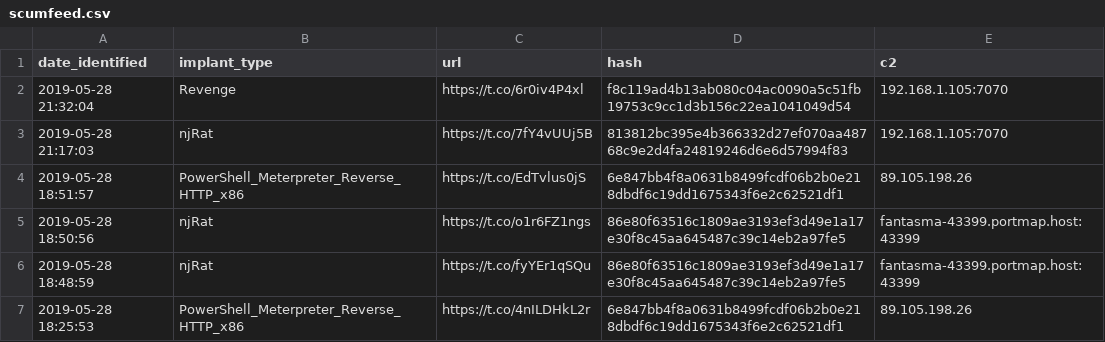
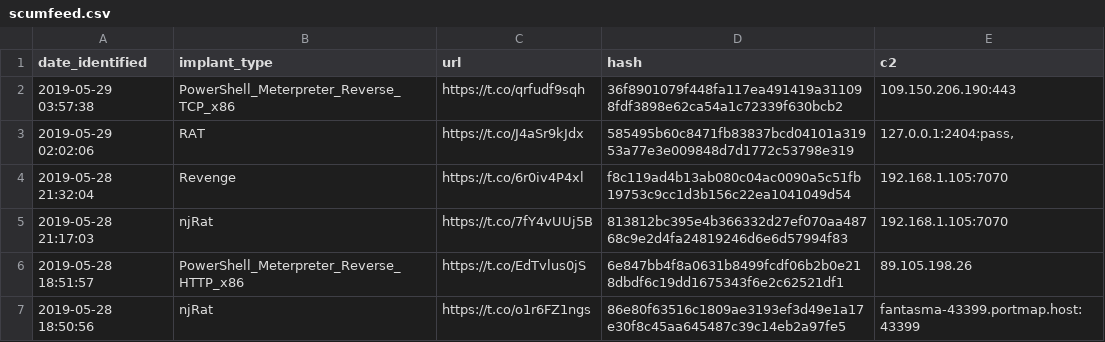
Before and after one commit to signalblur/ScumBots-DataFeed, a CSV file: scumfeed.csv, drawn as a sheet; only a part is shown; the shorter side is filled out with more unchanged rows.

```diff
--- a/scumfeed.csv
+++ b/scumfeed.csv
@@ -1,2 +1,4 @@
 date_identified,implant_type,url,hash,c2
+2019-05-29 03:57:38,PowerShell_Meterpreter_Reverse_TCP_x86,https://t.co/qrfudf9sqh,36f8901079f448fa117ea491419a311098fdf3898e62ca54a1c72339f630bcb2,109.150.206.190:443
+2019-05-29 02:02:06,RAT,https://t.co/J4aSr9kJdx,585495b60c8471fb83837bcd04101a31953a77e3e009848d7d1772c53798e319,"127.0.0.1:2404:pass,"
 2019-05-28 21:32:04,Revenge,https://t.co/6r0iv4P4xl,f8c119ad4b13ab080c04ac0090a5c51fb19753c9cc1d3b156c22ea1041049d54,192.168.1.105:7070
```
Also changed, not shown: 1 other file.
